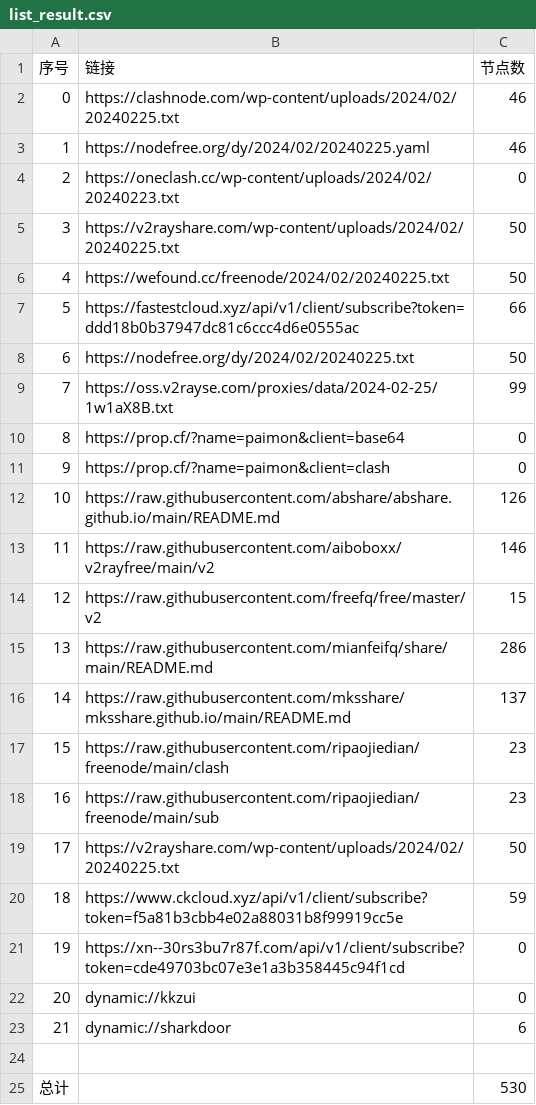
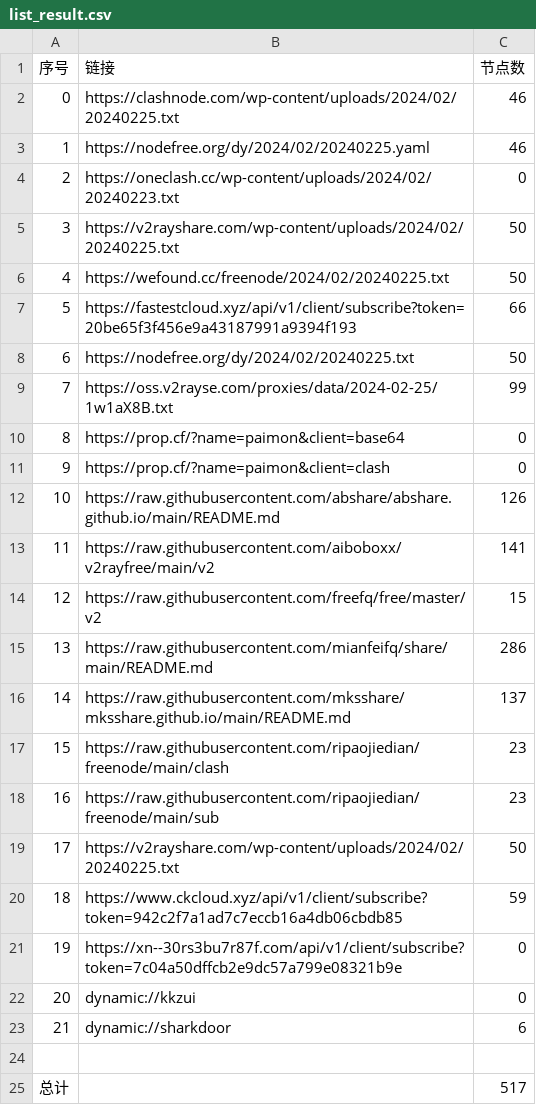
Before and after one commit to PrimarySchoolChief/NoMoreWalls, a CSV file: list_result.csv, drawn as a sheet.

```diff
--- a/list_result.csv
+++ b/list_result.csv
@@ -6,3 +6,3 @@
 4,https://wefound.cc/freenode/2024/02/20240225.txt,50
-5,https://fastestcloud.xyz/api/v1/client/subscribe?token=ddd18b0b37947dc81c6ccc4d6e0555ac,66
+5,https://fastestcloud.xyz/api/v1/client/subscribe?token=20be65f3f456e9a43187991a9394f193,66
 6,https://nodefree.org/dy/2024/02/20240225.txt,50
@@ -12,3 +12,3 @@
 10,https://raw.githubusercontent.com/abshare/abshare.github.io/main/README.md,126
-11,https://raw.githubusercontent.com/aiboboxx/v2rayfree/main/v2,146
+11,https://raw.githubusercontent.com/aiboboxx/v2rayfree/main/v2,141
 12,https://raw.githubusercontent.com/freefq/free/master/v2,15
@@ -19,4 +19,4 @@
 17,https://v2rayshare.com/wp-content/uploads/2024/02/20240225.txt,50
-18,https://www.ckcloud.xyz/api/v1/client/subscribe?token=f5a81b3cbb4e02a88031b8f99919cc5e,59
-19,https://xn--30rs3bu7r87f.com/api/v1/client/subscribe?token=cde49703bc07e3e1a3b358445c94f1cd,0
+18,https://www.ckcloud.xyz/api/v1/client/subscribe?token=942c2f7a1ad7c7eccb16a4db06cbdb85,59
+19,https://xn--30rs3bu7r87f.com/api/v1/client/subscribe?token=7c04a50dffcb2e9dc57a799e08321b9e,0
 20,dynamic://kkzui,0
@@ -24,2 +24,2 @@
 
-总计,,530
+总计,,517
```
Also changed, not shown: 11 other files.
